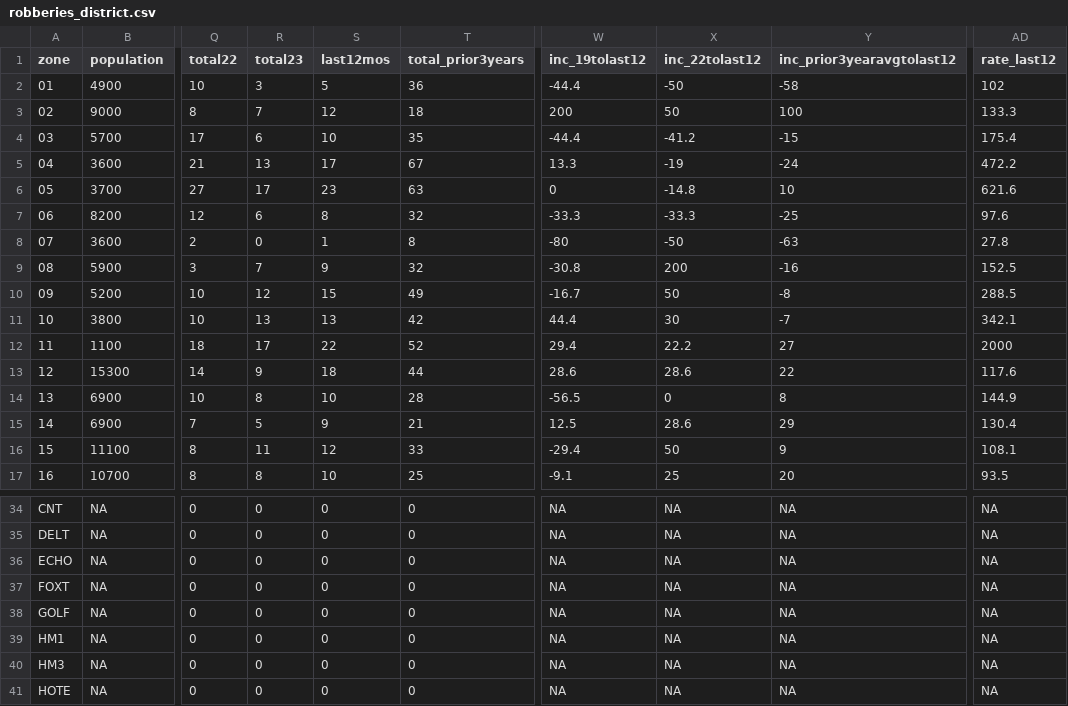
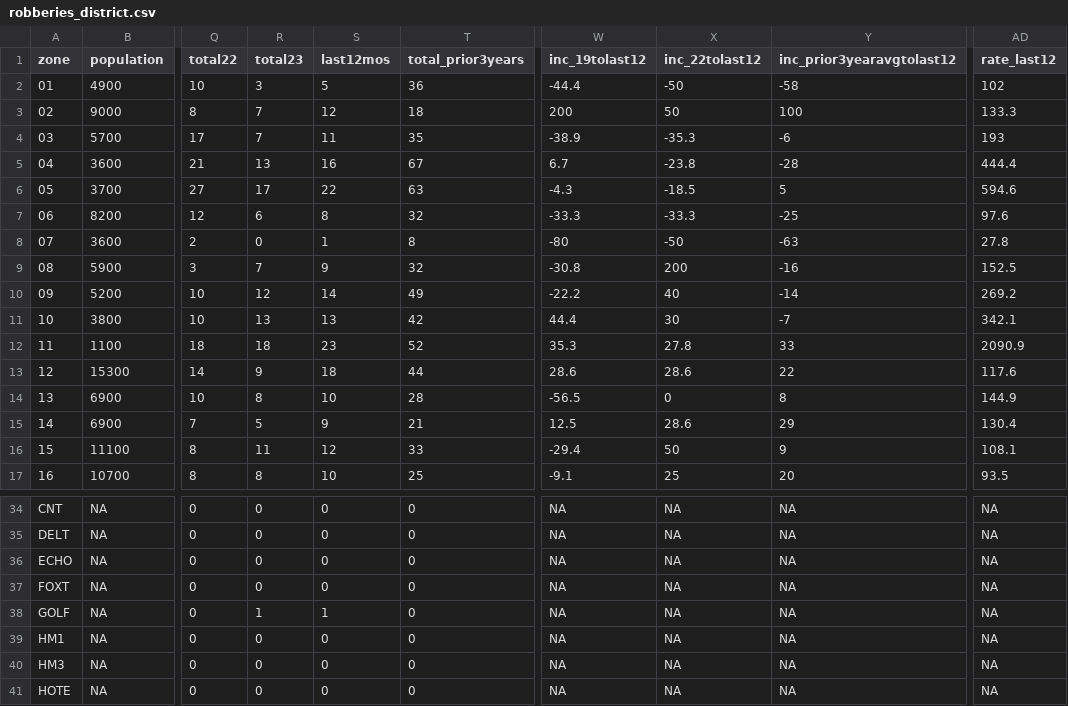
Before and after one commit to abcotvdata/safetytracker_fayetteville, a CSV file: data/output/districts/robberies_district.csv, drawn as a sheet; only a part is shown, gaps mark what is left out; the diff covers the shown part only; the diff names each change by its address in the sheet, - before the commit and + after, or states it on an @@ line.

```diff
--- a/data/output/districts/robberies_district.csv
+++ b/data/output/districts/robberies_district.csv
-R4 (total23): 6
+R4 (total23): 7
-S4 (last12mos): 10
+S4 (last12mos): 11
-W4 (inc_19tolast12): -44.4
+W4 (inc_19tolast12): -38.9
-X4 (inc_22tolast12): -41.2
+X4 (inc_22tolast12): -35.3
-Y4 (inc_prior3yearavgtolast12): -15
+Y4 (inc_prior3yearavgtolast12): -6
-AD4 (rate_last12): 175.4
+AD4 (rate_last12): 193
-S5 (last12mos): 17
+S5 (last12mos): 16
-W5 (inc_19tolast12): 13.3
+W5 (inc_19tolast12): 6.7
-X5 (inc_22tolast12): -19
+X5 (inc_22tolast12): -23.8
-Y5 (inc_prior3yearavgtolast12): -24
+Y5 (inc_prior3yearavgtolast12): -28
-AD5 (rate_last12): 472.2
+AD5 (rate_last12): 444.4
-S6 (last12mos): 23
+S6 (last12mos): 22
-W6 (inc_19tolast12): 0
+W6 (inc_19tolast12): -4.3
-X6 (inc_22tolast12): -14.8
+X6 (inc_22tolast12): -18.5
-Y6 (inc_prior3yearavgtolast12): 10
+Y6 (inc_prior3yearavgtolast12): 5
-AD6 (rate_last12): 621.6
+AD6 (rate_last12): 594.6
-S10 (last12mos): 15
+S10 (last12mos): 14
-W10 (inc_19tolast12): -16.7
+W10 (inc_19tolast12): -22.2
-X10 (inc_22tolast12): 50
+X10 (inc_22tolast12): 40
-Y10 (inc_prior3yearavgtolast12): -8
+Y10 (inc_prior3yearavgtolast12): -14
-AD10 (rate_last12): 288.5
+AD10 (rate_last12): 269.2
-R12 (total23): 17
+R12 (total23): 18
-S12 (last12mos): 22
+S12 (last12mos): 23
-W12 (inc_19tolast12): 29.4
+W12 (inc_19tolast12): 35.3
-X12 (inc_22tolast12): 22.2
+X12 (inc_22tolast12): 27.8
-Y12 (inc_prior3yearavgtolast12): 27
+Y12 (inc_prior3yearavgtolast12): 33
-AD12 (rate_last12): 2000
+AD12 (rate_last12): 2090.9
-R38 (total23): 0
+R38 (total23): 1
-S38 (last12mos): 0
+S38 (last12mos): 1
```
Also changed, not shown: 19 edited cells elsewhere in this file, data/output/city/citywide_detailed.csv, data/output/districts/autothefts_district.csv, 42 other files.
